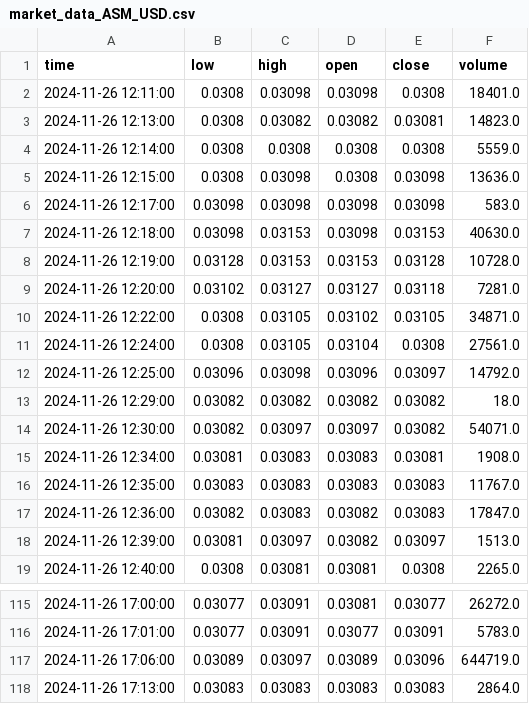
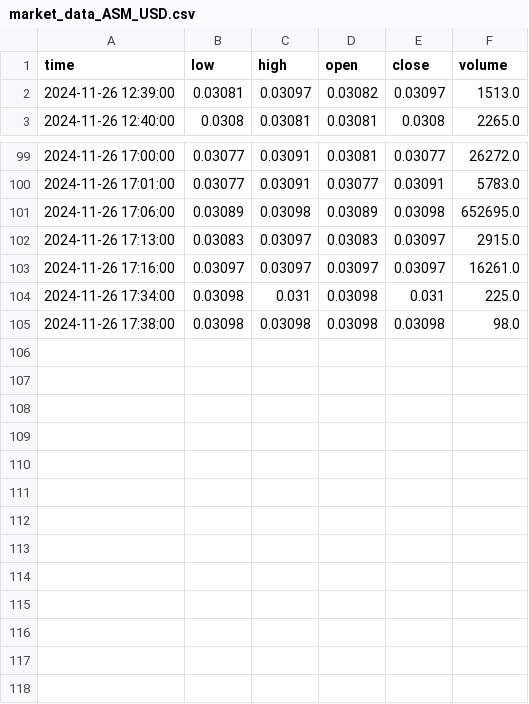
Before and after one commit to ClaytonHDavis/trade-buddy, a CSV file: market_data_ASM_USD.csv, drawn as a sheet; only a part is shown, gaps mark what is left out.

```diff
--- a/market_data_ASM_USD.csv
+++ b/market_data_ASM_USD.csv
@@ -1,18 +1,2 @@
 time,low,high,open,close,volume
-2024-11-26 12:11:00,0.0308,0.03098,0.03098,0.0308,18401.0
-2024-11-26 12:13:00,0.0308,0.03082,0.03082,0.03081,14823.0
-2024-11-26 12:14:00,0.0308,0.0308,0.0308,0.0308,5559.0
-2024-11-26 12:15:00,0.0308,0.03098,0.0308,0.03098,13636.0
-2024-11-26 12:17:00,0.03098,0.03098,0.03098,0.03098,583.0
-2024-11-26 12:18:00,0.03098,0.03153,0.03098,0.03153,40630.0
-2024-11-26 12:19:00,0.03128,0.03153,0.03153,0.03128,10728.0
-2024-11-26 12:20:00,0.03102,0.03127,0.03127,0.03118,7281.0
-2024-11-26 12:22:00,0.0308,0.03105,0.03102,0.03105,34871.0
-2024-11-26 12:24:00,0.0308,0.03105,0.03104,0.0308,27561.0
-2024-11-26 12:25:00,0.03096,0.03098,0.03096,0.03097,14792.0
-2024-11-26 12:29:00,0.03082,0.03082,0.03082,0.03082,18.0
-2024-11-26 12:30:00,0.03082,0.03097,0.03097,0.03082,54071.0
-2024-11-26 12:34:00,0.03081,0.03083,0.03083,0.03081,1908.0
-2024-11-26 12:35:00,0.03083,0.03083,0.03083,0.03083,11767.0
-2024-11-26 12:36:00,0.03082,0.03083,0.03082,0.03083,17847.0
 2024-11-26 12:39:00,0.03081,0.03097,0.03082,0.03097,1513.0
@@ -116,3 +100,6 @@ time,low,high,open,close,volume
 2024-11-26 17:01:00,0.03077,0.03091,0.03077,0.03091,5783.0
-2024-11-26 17:06:00,0.03089,0.03097,0.03089,0.03096,644719.0
-2024-11-26 17:13:00,0.03083,0.03083,0.03083,0.03083,2864.0
+2024-11-26 17:06:00,0.03089,0.03098,0.03089,0.03098,652695.0
+2024-11-26 17:13:00,0.03083,0.03097,0.03083,0.03097,2915.0
+2024-11-26 17:16:00,0.03097,0.03097,0.03097,0.03097,16261.0
+2024-11-26 17:34:00,0.03098,0.031,0.03098,0.031,225.0
+2024-11-26 17:38:00,0.03098,0.03098,0.03098,0.03098,98.0
```
Also changed, not shown: market_data_BTC_USD.csv, market_data_DIA_USD.csv, 8 other files.
